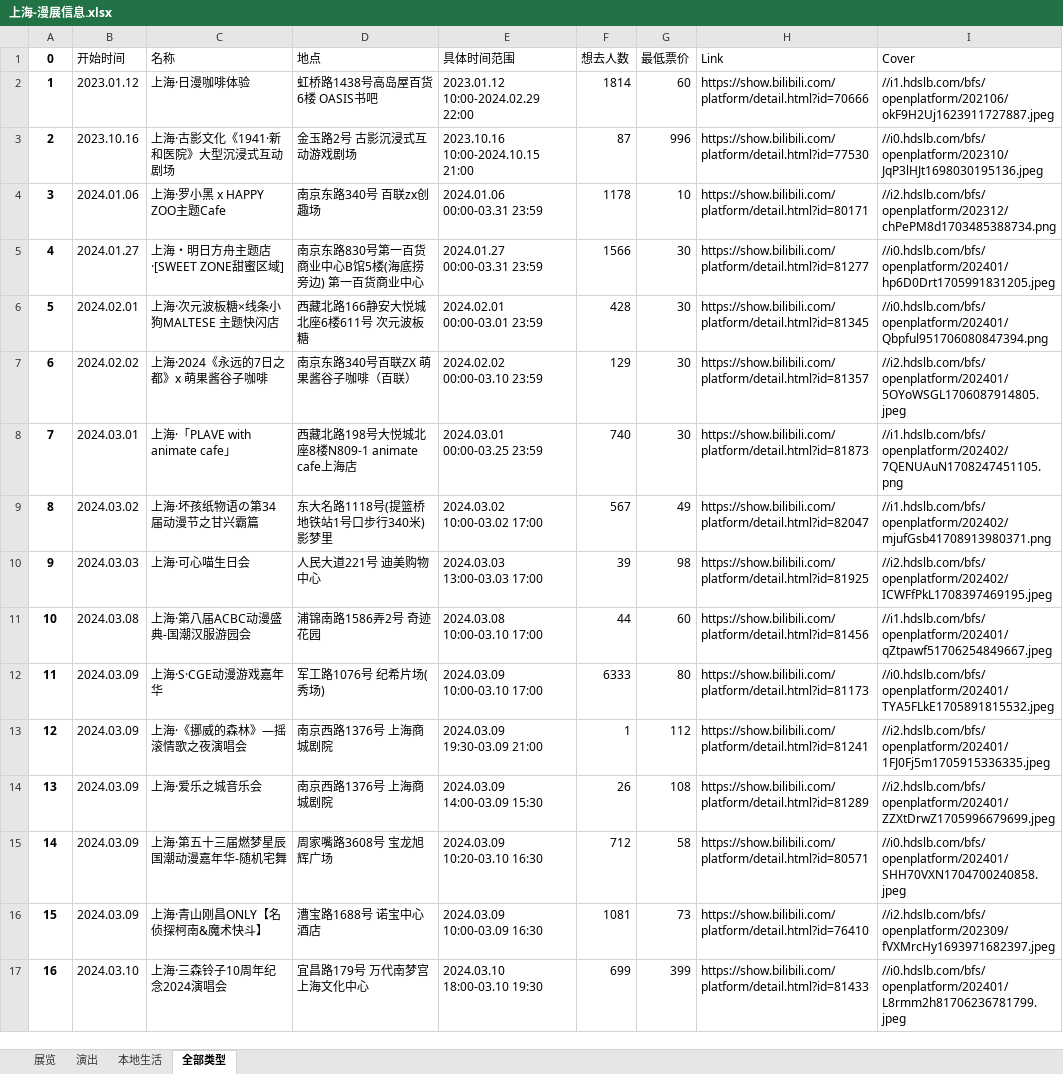
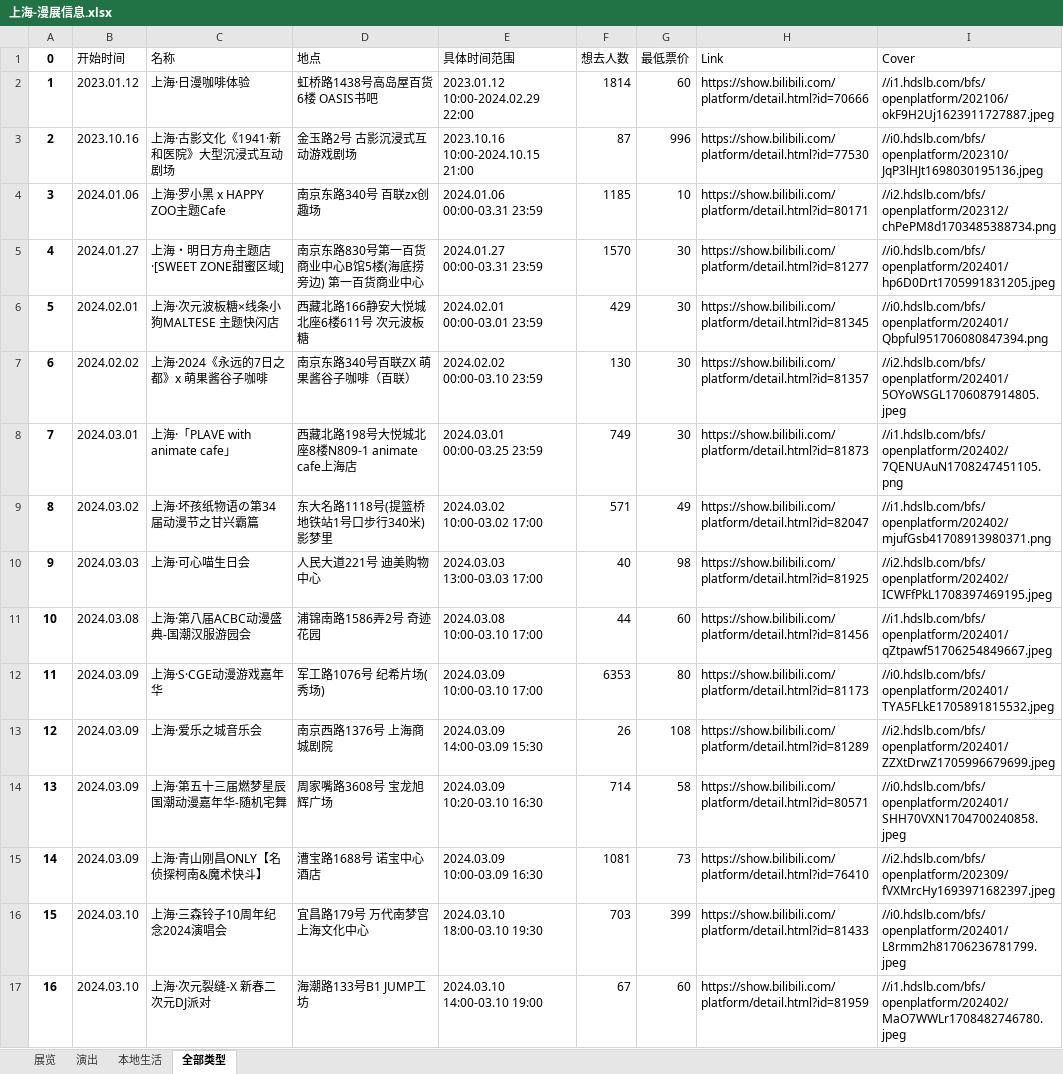
Before and after one commit to liuly0322/BilibiliAnimationExhibitionInformationCollection, an Excel workbook: 上海-漫展信息.xlsx, sheet 全部类型, drawn as a sheet; only a part is shown; values as stored, in another font and other column widths than the file's, no borders; removed rows and columns are numbered as before the commit, all else as after; the diff covers the shown part only; the diff names each change by its address in the sheet, - before the commit and + after, or states it on an @@ line.

```diff
--- a/上海-漫展信息.xlsx (sheet 全部类型)
+++ b/上海-漫展信息.xlsx (sheet 全部类型)
-F4 (想去人数): 1178
+F4 (想去人数): 1185
-F5 (想去人数): 1566
+F5 (想去人数): 1570
-F6 (想去人数): 428
+F6 (想去人数): 429
-F7 (想去人数): 129
+F7 (想去人数): 130
-F8 (想去人数): 740
+F8 (想去人数): 749
-F9 (想去人数): 567
+F9 (想去人数): 571
-F10 (想去人数): 39
+F10 (想去人数): 40
-F12 (想去人数): 6333
+F12 (想去人数): 6353
-row 13: 12 | 2024.03.09 | 上海·《挪威的森林》—摇滚情歌之夜演唱会 | 南京西路1376号 上海商城剧院 | 2024.03.09 19:30-03.09 21:00 | 1 | 112 | https://show.bilibili.com/platform/detail.html?id=81241 | //i2.hdslb.com/bfs/openplatform/202401/1FJ0Fj5m1705915336335.jpeg
@@ column A (0) renumbered from row 13 down @@
-F14 (想去人数): 712
+F14 (想去人数): 714
-F16 (想去人数): 699
+F16 (想去人数): 703
+row 17: 16 | 2024.03.10 | 上海·次元裂缝-X 新春二次元DJ派对 | 海潮路133号B1 JUMP工坊 | 2024.03.10 14:00-03.10 19:00 | 67 | 60 | https://show.bilibili.com/platform/detail.html?id=81959 | //i1.hdslb.com/bfs/openplatform/202402/MaO7WWLr1708482746780.jpeg
```
Also changed, not shown: 7 added rows, 8 removed rows and 19 edited cells elsewhere in this sheet, sheet 展览, sheet 演出, sheet 本地生活, 北京-漫展信息.xlsx, 南宁-漫展信息.xlsx, 15 other files.
